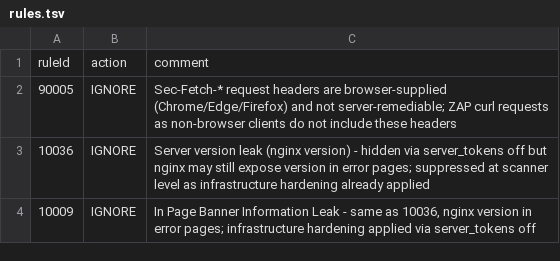
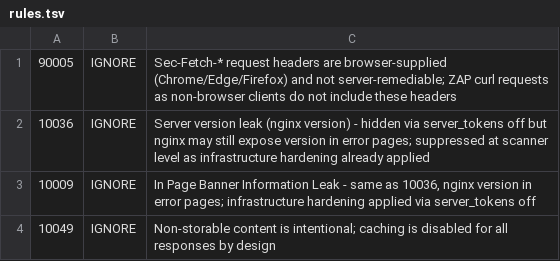
Before and after one commit to hrs-org/hiking-rental-store-web, a TSV file: .zap/rules.tsv, drawn as a sheet; removed rows and columns are numbered as before the commit, all else as after; the diff names each change by its address in the sheet, - before the commit and + after, or states it on an @@ line.

```diff
--- a/.zap/rules.tsv
+++ b/.zap/rules.tsv
-row 1: ruleId | action | comment
+row 4: 10049 | IGNORE | Non-storable content is intentional; caching is disabled for all responses by design
```
Also changed, not shown: 1 other file.
